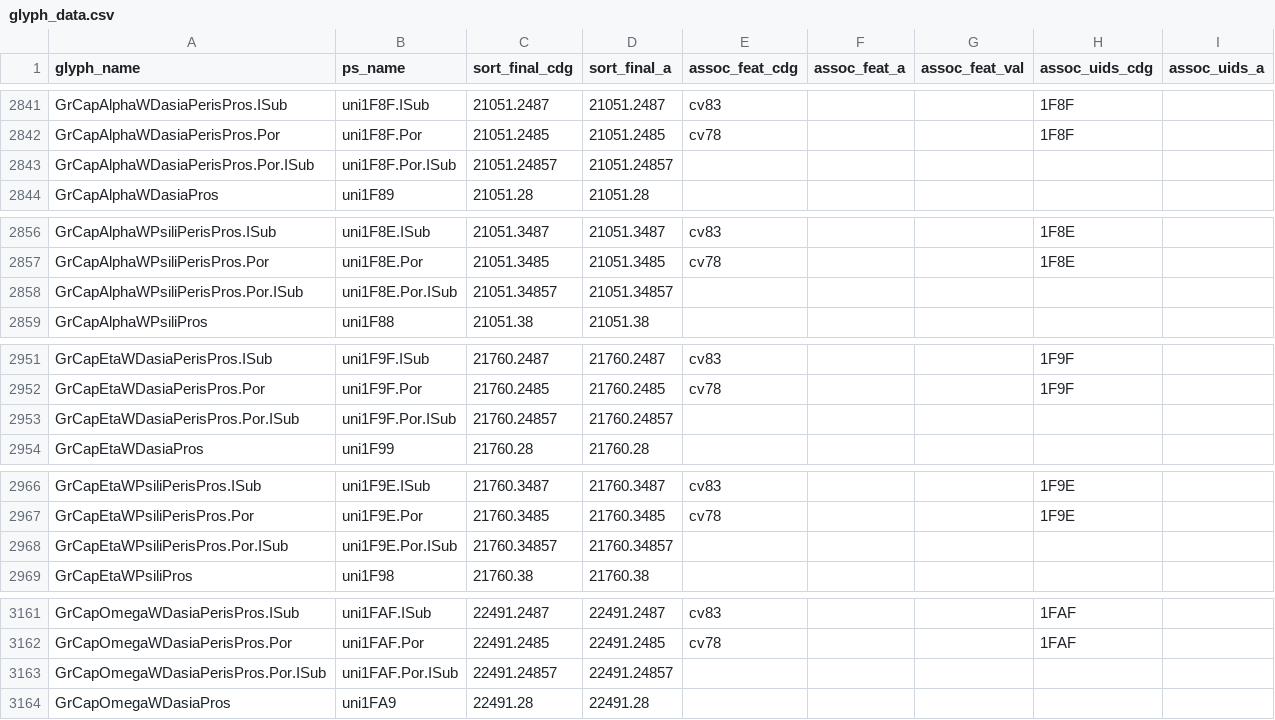
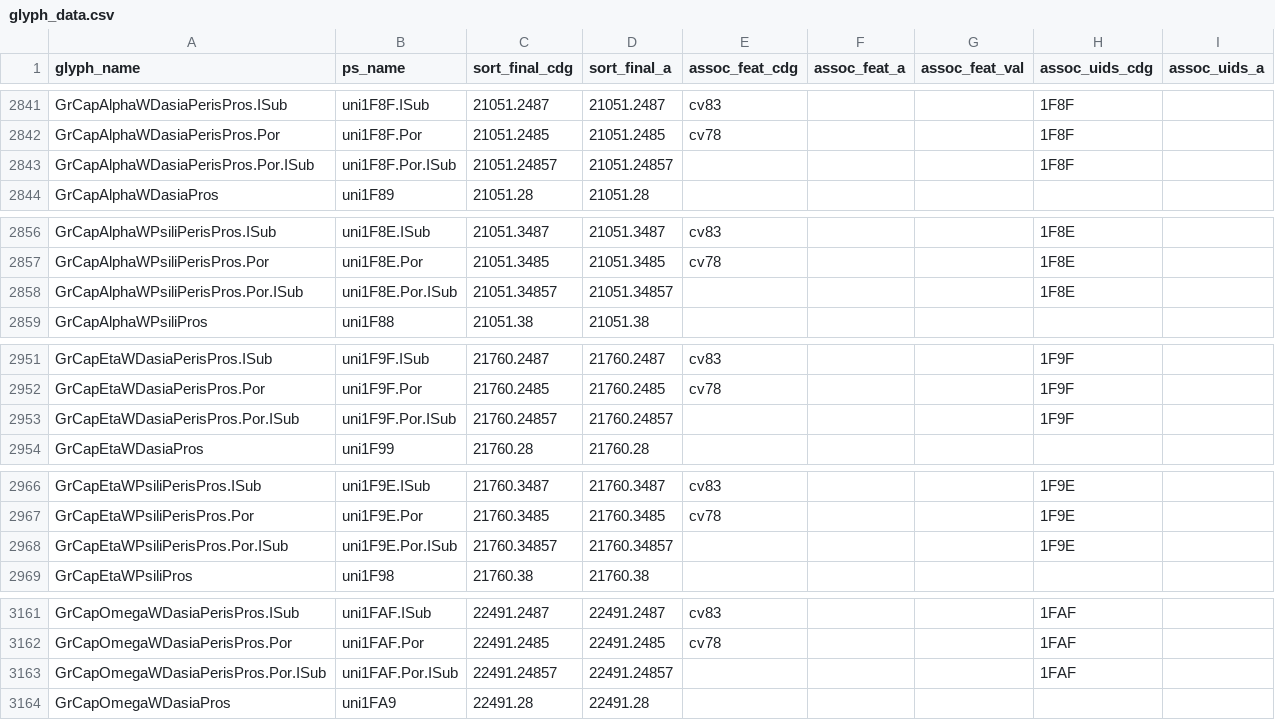
Before and after one commit to silnrsi/font-doulos, a CSV file: source/glyph_data.csv, drawn as a sheet; only a part is shown, gaps mark what is left out; the diff covers the shown part only.

```diff
--- a/source/glyph_data.csv
+++ b/source/glyph_data.csv
@@ -2842,3 +2842,3 @@ GrCapAlphaWDasiaPerisPros.ISub,uni1F8F.ISub,21051.2487,21051.2487,cv83,,,1F8F,
 GrCapAlphaWDasiaPerisPros.Por,uni1F8F.Por,21051.2485,21051.2485,cv78,,,1F8F,
-GrCapAlphaWDasiaPerisPros.Por.ISub,uni1F8F.Por.ISub,21051.24857,21051.24857,,,,,
+GrCapAlphaWDasiaPerisPros.Por.ISub,uni1F8F.Por.ISub,21051.24857,21051.24857,,,,1F8F,
 GrCapAlphaWDasiaPros,uni1F89,21051.28,21051.28,,,,,
@@ -2857,3 +2857,3 @@ GrCapAlphaWPsiliPerisPros.ISub,uni1F8E.ISub,21051.3487,21051.3487,cv83,,,1F8E,
 GrCapAlphaWPsiliPerisPros.Por,uni1F8E.Por,21051.3485,21051.3485,cv78,,,1F8E,
-GrCapAlphaWPsiliPerisPros.Por.ISub,uni1F8E.Por.ISub,21051.34857,21051.34857,,,,,
+GrCapAlphaWPsiliPerisPros.Por.ISub,uni1F8E.Por.ISub,21051.34857,21051.34857,,,,1F8E,
 GrCapAlphaWPsiliPros,uni1F88,21051.38,21051.38,,,,,
@@ -2952,3 +2952,3 @@ GrCapEtaWDasiaPerisPros.ISub,uni1F9F.ISub,21760.2487,21760.2487,cv83,,,1F9F,
 GrCapEtaWDasiaPerisPros.Por,uni1F9F.Por,21760.2485,21760.2485,cv78,,,1F9F,
-GrCapEtaWDasiaPerisPros.Por.ISub,uni1F9F.Por.ISub,21760.24857,21760.24857,,,,,
+GrCapEtaWDasiaPerisPros.Por.ISub,uni1F9F.Por.ISub,21760.24857,21760.24857,,,,1F9F,
 GrCapEtaWDasiaPros,uni1F99,21760.28,21760.28,,,,,
@@ -2967,3 +2967,3 @@ GrCapEtaWPsiliPerisPros.ISub,uni1F9E.ISub,21760.3487,21760.3487,cv83,,,1F9E,
 GrCapEtaWPsiliPerisPros.Por,uni1F9E.Por,21760.3485,21760.3485,cv78,,,1F9E,
-GrCapEtaWPsiliPerisPros.Por.ISub,uni1F9E.Por.ISub,21760.34857,21760.34857,,,,,
+GrCapEtaWPsiliPerisPros.Por.ISub,uni1F9E.Por.ISub,21760.34857,21760.34857,,,,1F9E,
 GrCapEtaWPsiliPros,uni1F98,21760.38,21760.38,,,,,
@@ -3162,3 +3162,3 @@ GrCapOmegaWDasiaPerisPros.ISub,uni1FAF.ISub,22491.2487,22491.2487,cv83,,,1FAF,
 GrCapOmegaWDasiaPerisPros.Por,uni1FAF.Por,22491.2485,22491.2485,cv78,,,1FAF,
-GrCapOmegaWDasiaPerisPros.Por.ISub,uni1FAF.Por.ISub,22491.24857,22491.24857,,,,,
+GrCapOmegaWDasiaPerisPros.Por.ISub,uni1FAF.Por.ISub,22491.24857,22491.24857,,,,1FAF,
 GrCapOmegaWDasiaPros,uni1FA9,22491.28,22491.28,,,,,
```
Also changed, not shown: 2 edited cells elsewhere in this file, 1 other file.
